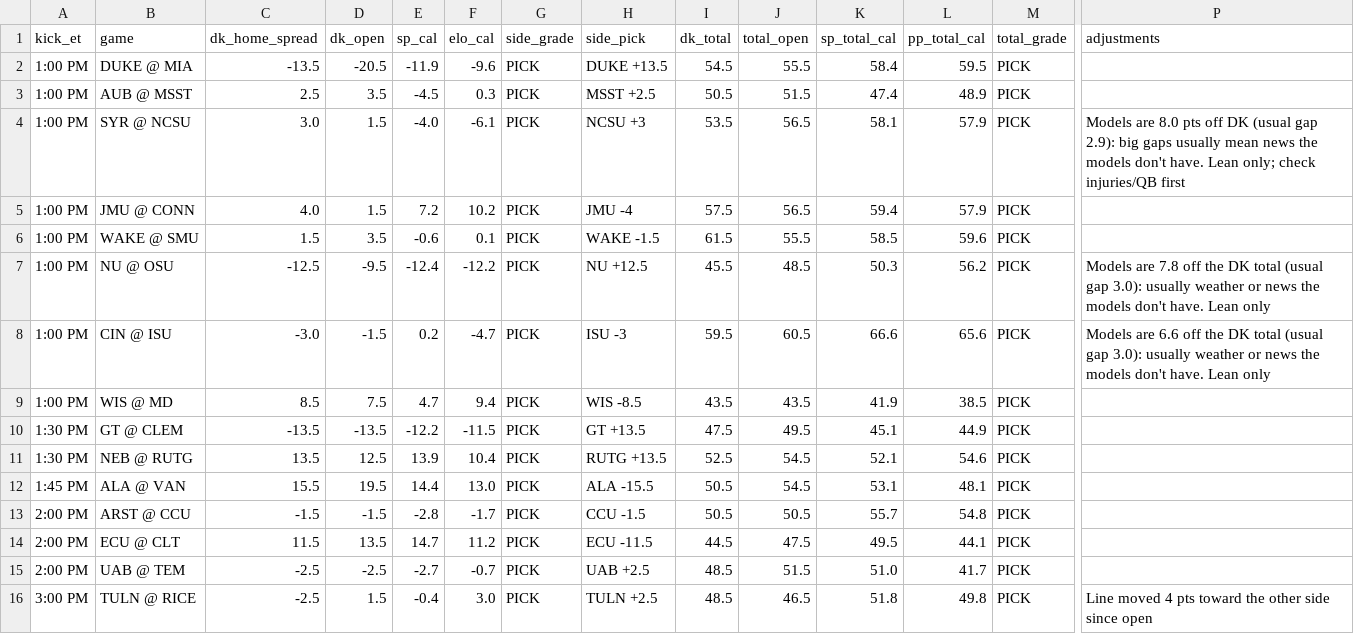
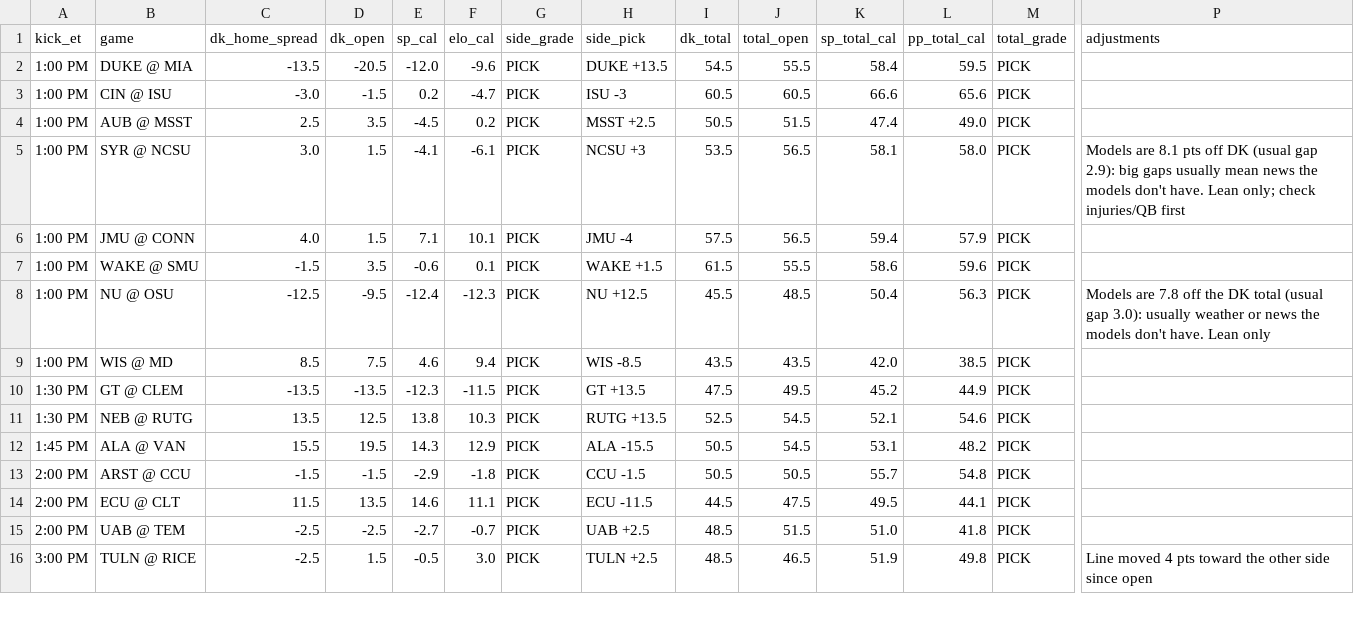
Before and after one commit to tdfarrell/betting-research, a CSV file: data/boards/cfb_2026-11-14.csv, drawn as a sheet; only a part is shown, gaps mark what is left out; removed rows and columns are numbered as before the commit, all else as after; rows hold the shown columns only; the diff covers the shown part only; the diff names each change by its address in the sheet, - before the commit and + after, or states it on an @@ line.

```diff
--- a/data/boards/cfb_2026-11-14.csv
+++ b/data/boards/cfb_2026-11-14.csv
-E2 (sp_cal): -11.9
+E2 (sp_cal): -12.0
+row 3: 1:00 PM | CIN @ ISU | -3.0 | -1.5 | 0.2 | -4.7 | PICK | ISU -3 | 60.5 | 60.5 | 66.6 | 65.6 | PICK
-F4 (elo_cal): 0.3
+F4 (elo_cal): 0.2
-L4 (pp_total_cal): 48.9
+L4 (pp_total_cal): 49.0
-E5 (sp_cal): -4.0
+E5 (sp_cal): -4.1
-L5 (pp_total_cal): 57.9
+L5 (pp_total_cal): 58.0
-P5 (adjustments): Models are 8.0 pts off…
+P5 (adjustments): Models are 8.1 pts off…
-E6 (sp_cal): 7.2
+E6 (sp_cal): 7.1
-F6 (elo_cal): 10.2
+F6 (elo_cal): 10.1
-C7 (dk_home_spread): 1.5
+C7 (dk_home_spread): -1.5
-H7 (side_pick): WAKE -1.5
+H7 (side_pick): WAKE +1.5
-K7 (sp_total_cal): 58.5
+K7 (sp_total_cal): 58.6
-F8 (elo_cal): -12.2
+F8 (elo_cal): -12.3
-K8 (sp_total_cal): 50.3
+K8 (sp_total_cal): 50.4
-L8 (pp_total_cal): 56.2
+L8 (pp_total_cal): 56.3
-row 8: 1:00 PM | CIN @ ISU | -3.0 | -1.5 | 0.2 | -4.7 | PICK | ISU -3 | 59.5 | 60.5 | 66.6 | 65.6 | PICK | Models are 6.6 off the DK total (usual gap 3.0): usually weather or news the models don't have. Lean only
-E9 (sp_cal): 4.7
+E9 (sp_cal): 4.6
-K9 (sp_total_cal): 41.9
+K9 (sp_total_cal): 42.0
-E10 (sp_cal): -12.2
+E10 (sp_cal): -12.3
-K10 (sp_total_cal): 45.1
+K10 (sp_total_cal): 45.2
-E11 (sp_cal): 13.9
+E11 (sp_cal): 13.8
-F11 (elo_cal): 10.4
+F11 (elo_cal): 10.3
-E12 (sp_cal): 14.4
+E12 (sp_cal): 14.3
-F12 (elo_cal): 13.0
+F12 (elo_cal): 12.9
-L12 (pp_total_cal): 48.1
+L12 (pp_total_cal): 48.2
-E13 (sp_cal): -2.8
+E13 (sp_cal): -2.9
-F13 (elo_cal): -1.7
+F13 (elo_cal): -1.8
-E14 (sp_cal): 14.7
+E14 (sp_cal): 14.6
-F14 (elo_cal): 11.2
+F14 (elo_cal): 11.1
-L15 (pp_total_cal): 41.7
+L15 (pp_total_cal): 41.8
-E16 (sp_cal): -0.4
+E16 (sp_cal): -0.5
-K16 (sp_total_cal): 51.8
+K16 (sp_total_cal): 51.9
```
Also changed, not shown: 81 edited cells elsewhere in this file, data/boards/cfb_2026-11-10.csv, data/nba/injuries.csv, 54 other files.
